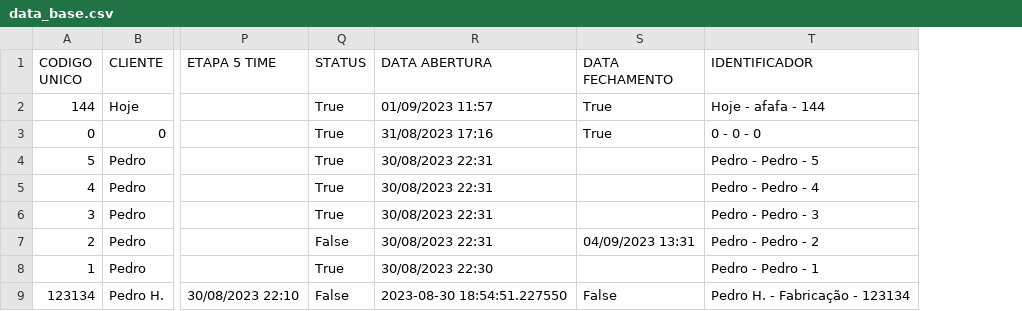
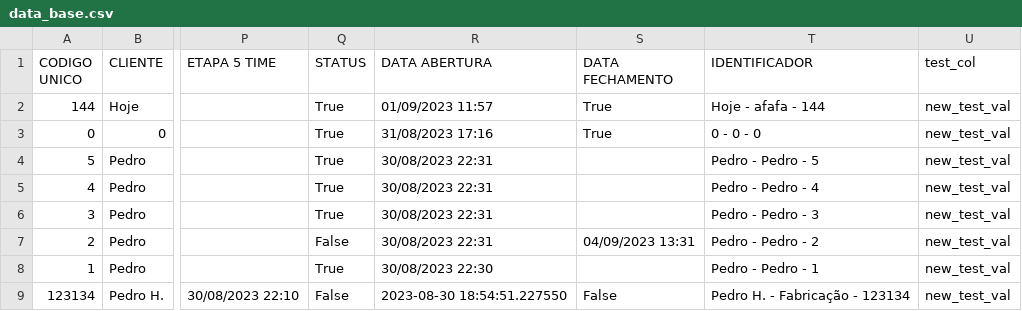
Before and after one commit to Pedro-Damas/servicos, a CSV file: data_base.csv, drawn as a sheet; only a part is shown, gaps mark what is left out; the diff names each change by its address in the sheet, - before the commit and + after, or states it on an @@ line.

Commit message:
Update CSV file

```diff
--- a/data_base.csv
+++ b/data_base.csv
+column U (test_col), rows 2-9: all new_test_val
```
